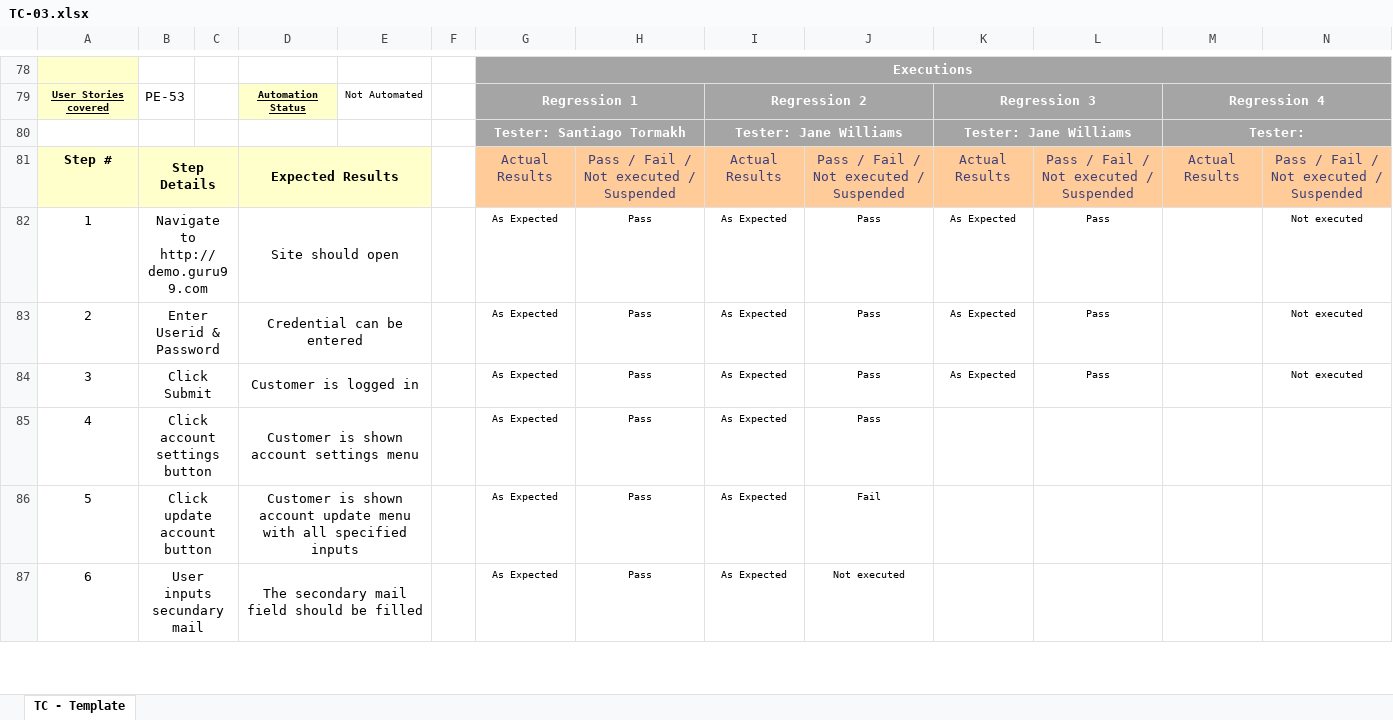
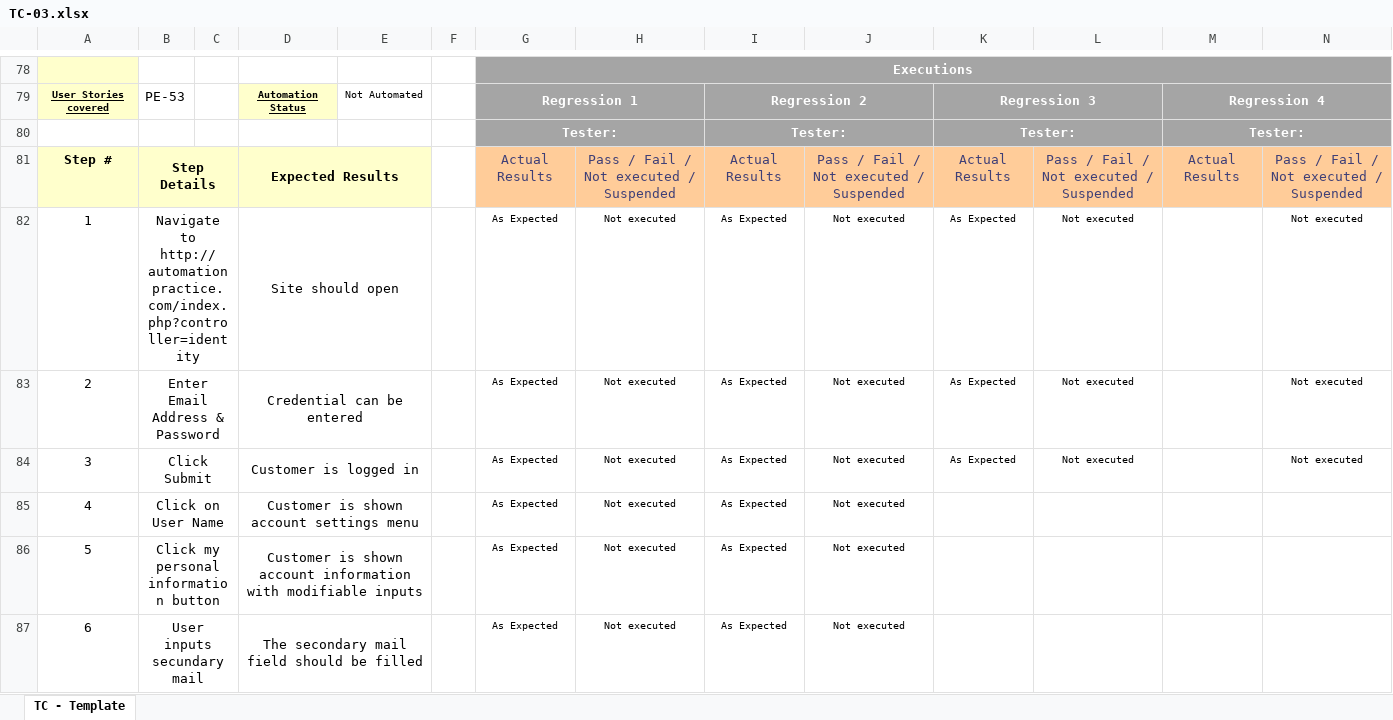
Before and after one commit to stormakh/TestingAplicaciones-JALI-TPO, an Excel workbook: test_cases/TC-03.xlsx, sheet TC - Template, drawn as a sheet; only a part is shown, gaps mark what is left out; values as stored, in another font and other column widths than the file's, no borders; charts and pictures not drawn; removed rows and columns are numbered as before the commit, all else as after; the diff covers the shown part only; the diff names each change by its address in the sheet, - before the commit and + after, or states it on an @@ line.

```diff
--- a/test_cases/TC-03.xlsx (sheet TC - Template)
+++ b/test_cases/TC-03.xlsx (sheet TC - Template)
-row 80:  |  |  |  |  |  | Tester: Santiago Tormakh |  | Tester: Jane Williams |  | Tester: Jane Williams |  | Tester:
+row 80:  |  |  |  |  |  | Tester: |  | Tester: |  | Tester: |  | Tester:
-B82: Navigate to http://demo.guru99.com
+B82: Navigate to http://automationpractice.com/index.php?controller=identity
-H82:H87: Pass
+H82:H87: Not executed
-J82:J85: Pass
+J82:J85: Not executed
-L82:L84: Pass
+L82:L84: Not executed
-B83: Enter Userid & Password
+B83: Enter Email Address & Password
-B85: Click account settings button
+B85: Click on User Name
-B86: Click update account button
+B86: Click my personal information button
-D86: …shown account update menu with all specified inputs
+D86: …shown account information with modifiable inputs
-J86: Fail
+J86: Not executed
```
Also changed, not shown: 3 added rows, 4 removed rows and 45 edited cells elsewhere in this sheet, charts or pictures.
